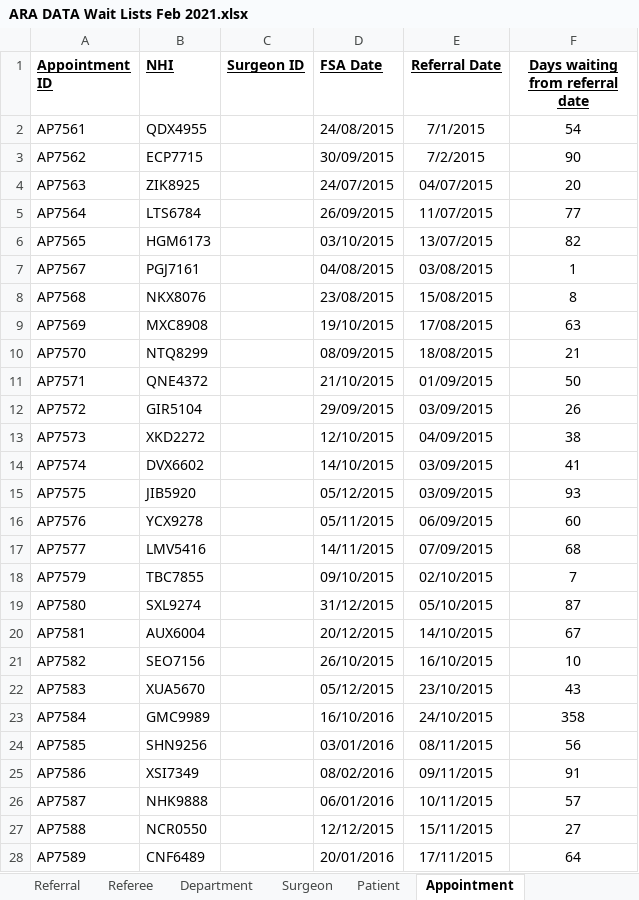
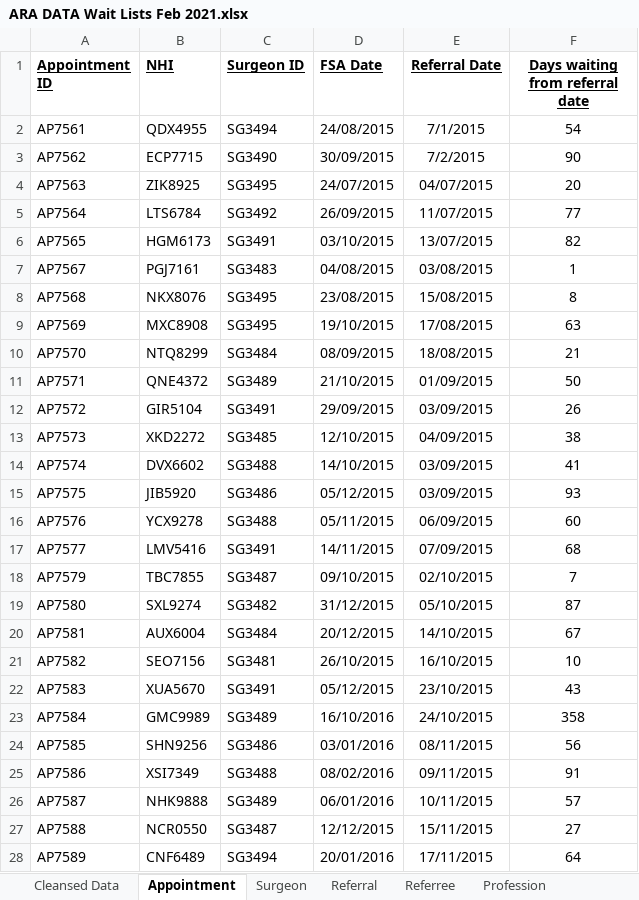
Before and after one commit to finleyvernon/DE103, an Excel workbook: assessment1/spreadsheets/ARA DATA Wait Lists Feb 2021.xlsx, sheet Appointment, drawn as a sheet; only a part is shown; values as stored, in another font and other column widths than the file's, no borders; conditional formats not drawn; the diff covers the shown part only; the diff names each change by its address in the sheet, - before the commit and + after, or states it on an @@ line.

```diff
--- a/assessment1/spreadsheets/ARA DATA Wait Lists Feb 2021.xlsx (sheet Appointment)
+++ b/assessment1/spreadsheets/ARA DATA Wait Lists Feb 2021.xlsx (sheet Appointment)
-sheet tab: Referee
+sheet tab: Referree
+sheet tab: Profession
@@ sheet tab order changed: Cleansed Data | Appointment | Surgeon | Referral | Referree | Profession @@
-C2 (Surgeon ID): (empty)
+C2 (Surgeon ID): SG3494
-C3 (Surgeon ID): (empty)
+C3 (Surgeon ID): SG3490
-C4 (Surgeon ID): (empty)
+C4 (Surgeon ID): SG3495
-C5 (Surgeon ID): (empty)
+C5 (Surgeon ID): SG3492
-C6 (Surgeon ID): (empty)
+C6 (Surgeon ID): SG3491
-C7 (Surgeon ID): (empty)
+C7 (Surgeon ID): SG3483
-C8:C9 (Surgeon ID): (empty)
+C8:C9 (Surgeon ID): SG3495
-C10 (Surgeon ID): (empty)
+C10 (Surgeon ID): SG3484
-C11 (Surgeon ID): (empty)
+C11 (Surgeon ID): SG3489
-C12 (Surgeon ID): (empty)
+C12 (Surgeon ID): SG3491
-C13 (Surgeon ID): (empty)
+C13 (Surgeon ID): SG3485
-C14 (Surgeon ID): (empty)
+C14 (Surgeon ID): SG3488
-C15 (Surgeon ID): (empty)
+C15 (Surgeon ID): SG3486
-C16 (Surgeon ID): (empty)
+C16 (Surgeon ID): SG3488
-C17 (Surgeon ID): (empty)
+C17 (Surgeon ID): SG3491
-C18 (Surgeon ID): (empty)
+C18 (Surgeon ID): SG3487
-C19 (Surgeon ID): (empty)
+C19 (Surgeon ID): SG3482
-C20 (Surgeon ID): (empty)
+C20 (Surgeon ID): SG3484
-C21 (Surgeon ID): (empty)
+C21 (Surgeon ID): SG3481
-C22 (Surgeon ID): (empty)
+C22 (Surgeon ID): SG3491
-C23 (Surgeon ID): (empty)
+C23 (Surgeon ID): SG3489
-C24 (Surgeon ID): (empty)
+C24 (Surgeon ID): SG3486
-C25 (Surgeon ID): (empty)
+C25 (Surgeon ID): SG3488
-C26 (Surgeon ID): (empty)
+C26 (Surgeon ID): SG3489
-C27 (Surgeon ID): (empty)
+C27 (Surgeon ID): SG3487
-C28 (Surgeon ID): (empty)
+C28 (Surgeon ID): SG3494
```
Also changed, not shown: 66 edited cells elsewhere in this sheet, sheet Referral, sheet Referree, sheet Patient, 16 other files.
